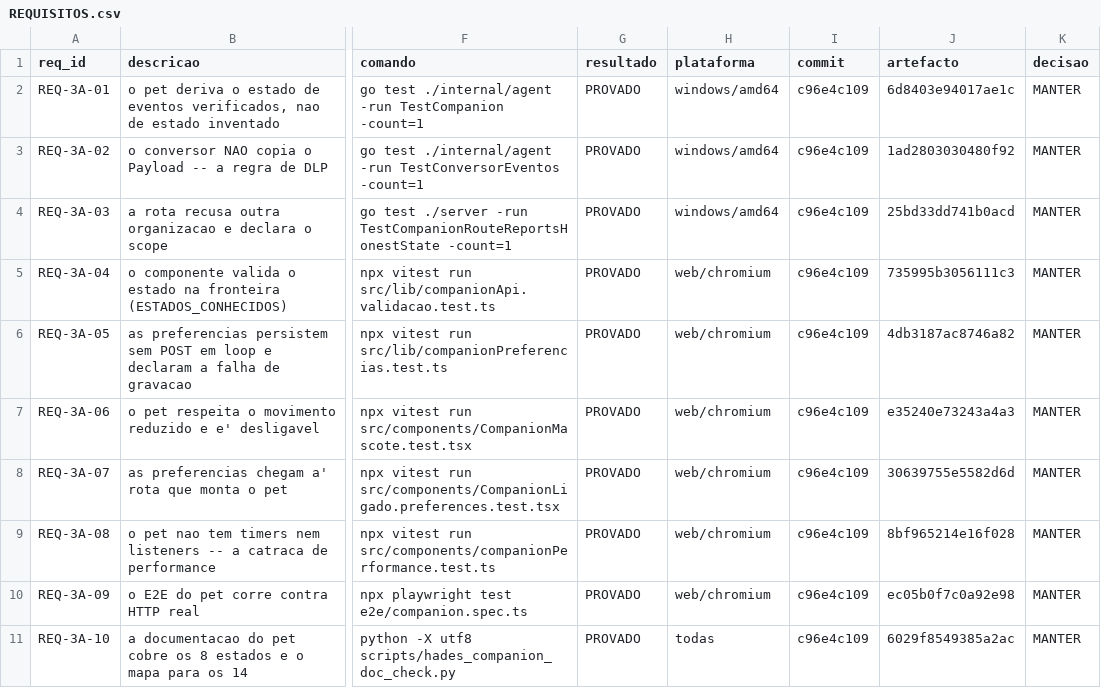
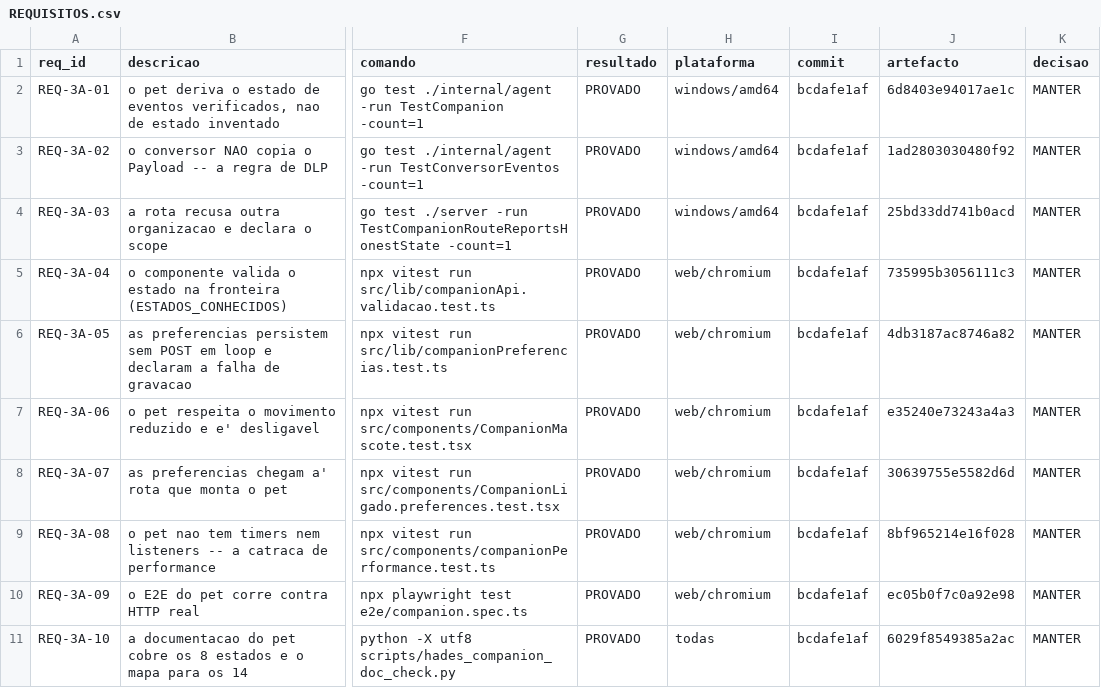
Before and after one commit to DZ23-LTDA/hades-ollama, a CSV file: docs/audit/REQUISITOS.csv, drawn as a sheet; only a part is shown, gaps mark what is left out; the diff names each change by its address in the sheet, - before the commit and + after, or states it on an @@ line.

```diff
--- a/docs/audit/REQUISITOS.csv
+++ b/docs/audit/REQUISITOS.csv
-I2:I11 (commit): c96e4c109
+I2:I11 (commit): bcdafe1af
```
Also changed, not shown: docs/audit/PARIDADE_EVIDENCIAS.csv, 12 other files.
